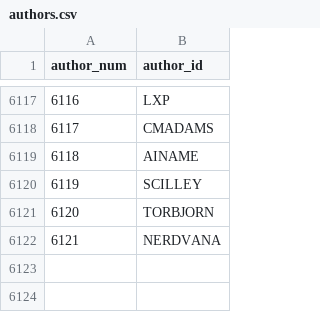
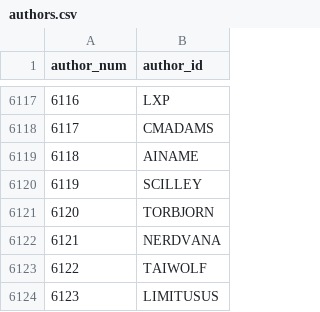
Before and after one commit to madsen/cpan-once-a-week-data, a CSV file: authors.csv, drawn as a sheet; only a part is shown, gaps mark what is left out.

Commit message:
Commit release data up to 2013-Apr-30 23:55:24

```diff
--- a/authors.csv
+++ b/authors.csv
@@ -6122 +6122,3 @@ author_num,author_id
 6121,NERDVANA
+6122,TAIWOLF
+6123,LIMITUSUS
```
